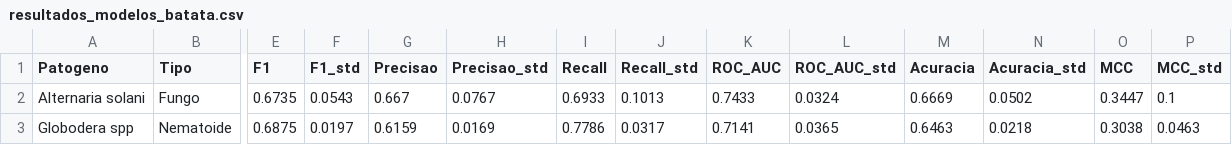
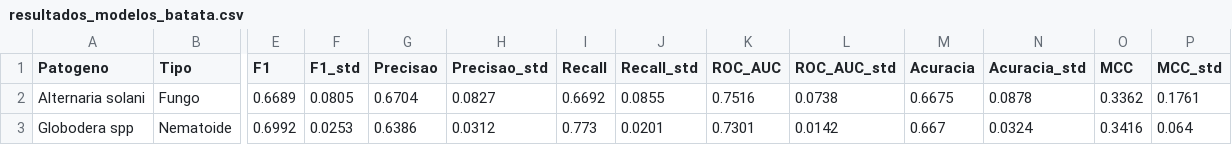
Before and after one commit to omixlab/potatoe_biotic_stress, a CSV file: results/resultados_modelos_batata.csv, drawn as a sheet; only a part is shown, gaps mark what is left out; the diff covers the shown part only; the diff names each change by its address in the sheet, - before the commit and + after, or states it on an @@ line.

```diff
--- a/results/resultados_modelos_batata.csv
+++ b/results/resultados_modelos_batata.csv
-E2 (F1): 0.6735
+E2 (F1): 0.6689
-F2 (F1_std): 0.0543
+F2 (F1_std): 0.0805
-G2 (Precisao): 0.667
+G2 (Precisao): 0.6704
-H2 (Precisao_std): 0.0767
+H2 (Precisao_std): 0.0827
-I2 (Recall): 0.6933
+I2 (Recall): 0.6692
-J2 (Recall_std): 0.1013
+J2 (Recall_std): 0.0855
-K2 (ROC_AUC): 0.7433
+K2 (ROC_AUC): 0.7516
-L2 (ROC_AUC_std): 0.0324
+L2 (ROC_AUC_std): 0.0738
-M2 (Acuracia): 0.6669
+M2 (Acuracia): 0.6675
-N2 (Acuracia_std): 0.0502
+N2 (Acuracia_std): 0.0878
-O2 (MCC): 0.3447
+O2 (MCC): 0.3362
-P2 (MCC_std): 0.1
+P2 (MCC_std): 0.1761
-E3 (F1): 0.6875
+E3 (F1): 0.6992
-F3 (F1_std): 0.0197
+F3 (F1_std): 0.0253
-G3 (Precisao): 0.6159
+G3 (Precisao): 0.6386
-H3 (Precisao_std): 0.0169
+H3 (Precisao_std): 0.0312
-I3 (Recall): 0.7786
+I3 (Recall): 0.773
-J3 (Recall_std): 0.0317
+J3 (Recall_std): 0.0201
-K3 (ROC_AUC): 0.7141
+K3 (ROC_AUC): 0.7301
-L3 (ROC_AUC_std): 0.0365
+L3 (ROC_AUC_std): 0.0142
-M3 (Acuracia): 0.6463
+M3 (Acuracia): 0.667
-N3 (Acuracia_std): 0.0218
+N3 (Acuracia_std): 0.0324
-O3 (MCC): 0.3038
+O3 (MCC): 0.3416
-P3 (MCC_std): 0.0463
+P3 (MCC_std): 0.064
```
Also changed, not shown: 125 edited cells elsewhere in this file, 1 other file.
